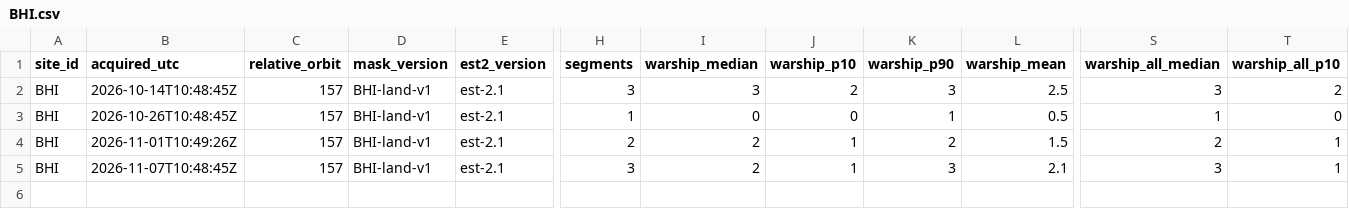
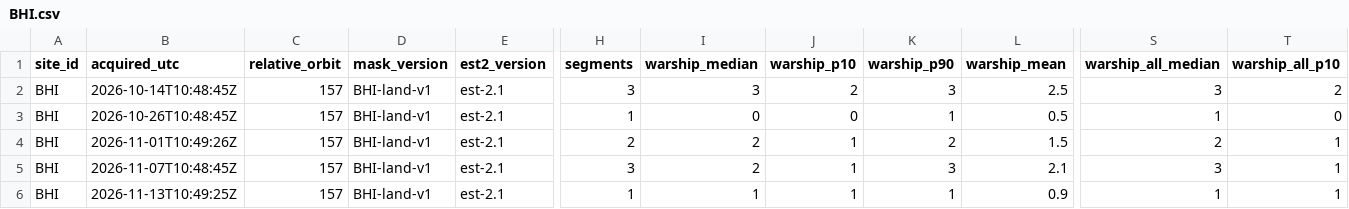
Before and after one commit to 2wrr6c7mmj-jpg/observatory-data, a CSV file: docs/data/sat/quay_est2/BHI.csv, drawn as a sheet; only a part is shown, gaps mark what is left out; rows hold the shown columns only; the diff names each change by its address in the sheet, - before the commit and + after, or states it on an @@ line.

```diff
--- a/docs/data/sat/quay_est2/BHI.csv
+++ b/docs/data/sat/quay_est2/BHI.csv
+row 6: BHI | 2026-11-13T10:49:25Z | 157 | BHI-land-v1 | est-2.1 | 1 | 1 | 1 | 1 | 0.9 | 1 | 1
```
Also changed, not shown: docs/data/sat/berth_class_counts.csv, docs/data/sat/quay_counts.csv, 40 other files.
